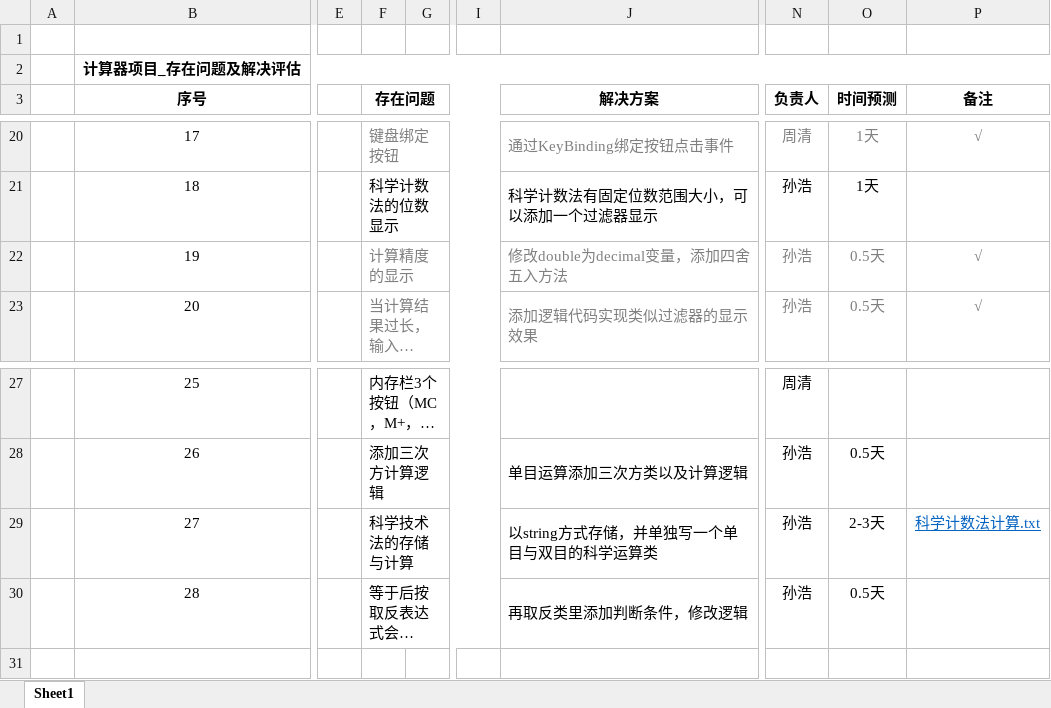
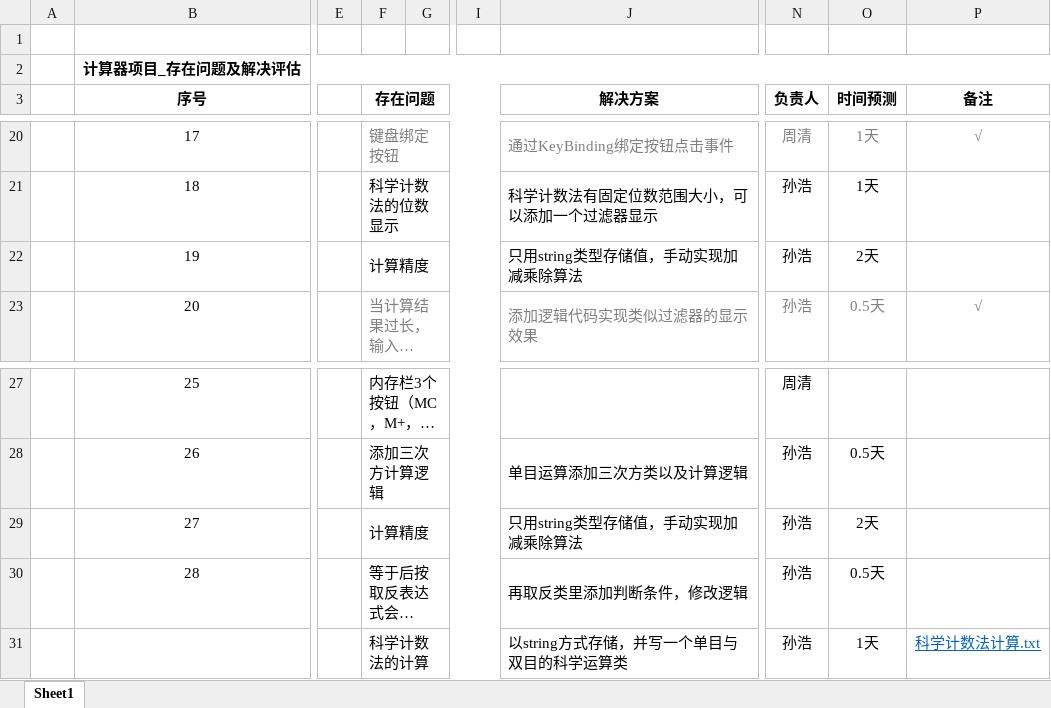
Before and after one commit to ForTheWinPSZ/ForTheWinPSZ-Calc, an Excel workbook: 06.Other/项目存在问题 .xlsx, sheet Sheet1, drawn as a sheet; only a part is shown, gaps mark what is left out; long unchanged cells end in …; values as stored, in another font and other column widths than the file's, no borders; rows hold the shown columns only; the diff names each change by its address in the sheet, - before the commit and + after, or states it on an @@ line.

```diff
--- a/06.Other/项目存在问题 .xlsx (sheet Sheet1)
+++ b/06.Other/项目存在问题 .xlsx (sheet Sheet1)
-F22 (存在问题): 计算精度的显示
+F22 (存在问题): 计算精度
-F22 text colour: #808080
+F22 text colour: black
-J22 (解决方案): 修改double为decimal变量，添加四舍五入方法
+J22 (解决方案): 只用string类型存储值，手动实现加减乘除算法
-J22 text colour: #808080
+J22 text colour: black
-N22:O22 text colour: #808080
+N22:O22 text colour: black
-O22 (时间预测): 0.5天
+O22 (时间预测): 2天
-P22 (备注): √
+P22 (备注): (empty)
-F29 (存在问题): 科学技术法的存储与计算
+F29 (存在问题): 计算精度
-J29 (解决方案): 以string方式存储，并单独写一个单目与双目的科学运算类
+J29 (解决方案): 只用string类型存储值，手动实现加减乘除算法
-O29 (时间预测): 2-3天
+O29 (时间预测): 2天
-P29 (备注): 科学计数法计算.txt
+P29 (备注): (empty)
+row 31:  |  |  | 科学计数法的计算 |  |  | 以string方式存储，并写一个单目与双目的科学运算类 | 孙浩 | 1天 | 科学计数法计算.txt
```
Also changed, not shown: 03.TestCase/测试用例.xlsx.
